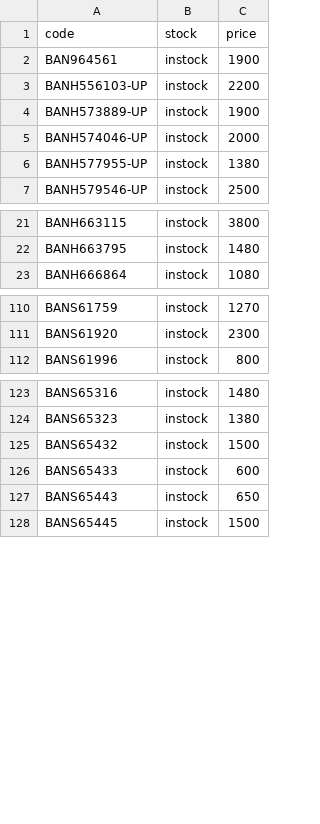
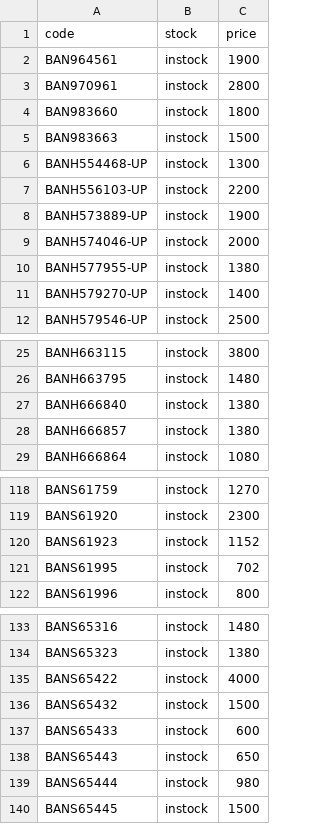
Before and after one commit to vktr107/hlj_price_tracker, a CSV file: saved.csv, drawn as a sheet; only a part is shown, gaps mark what is left out; the diff covers the shown part only.

```diff
--- a/saved.csv
+++ b/saved.csv
@@ -2,2 +2,6 @@ code,stock,price
 BAN964561,instock,1900
+BAN970961,instock,2800
+BAN983660,instock,1800
+BAN983663,instock,1500
+BANH554468-UP,instock,1300
 BANH556103-UP,instock,2200
@@ -6,2 +10,3 @@ BANH574046-UP,instock,2000
 BANH577955-UP,instock,1380
+BANH579270-UP,instock,1400
 BANH579546-UP,instock,2500
@@ -22,2 +26,4 @@ BANH663115,instock,3800
 BANH663795,instock,1480
+BANH666840,instock,1380
+BANH666857,instock,1380
 BANH666864,instock,1080
@@ -111,2 +119,4 @@ BANS61759,instock,1270
 BANS61920,instock,2300
+BANS61923,instock,1152
+BANS61995,instock,702
 BANS61996,instock,800
@@ -124,2 +134,3 @@ BANS65316,instock,1480
 BANS65323,instock,1380
+BANS65422,instock,4000
 BANS65432,instock,1500
@@ -127,2 +138,3 @@ BANS65433,instock,600
 BANS65443,instock,650
+BANS65444,instock,980
 BANS65445,instock,1500
```
Also changed, not shown: 2 added rows and 1 removed row elsewhere in this file.
